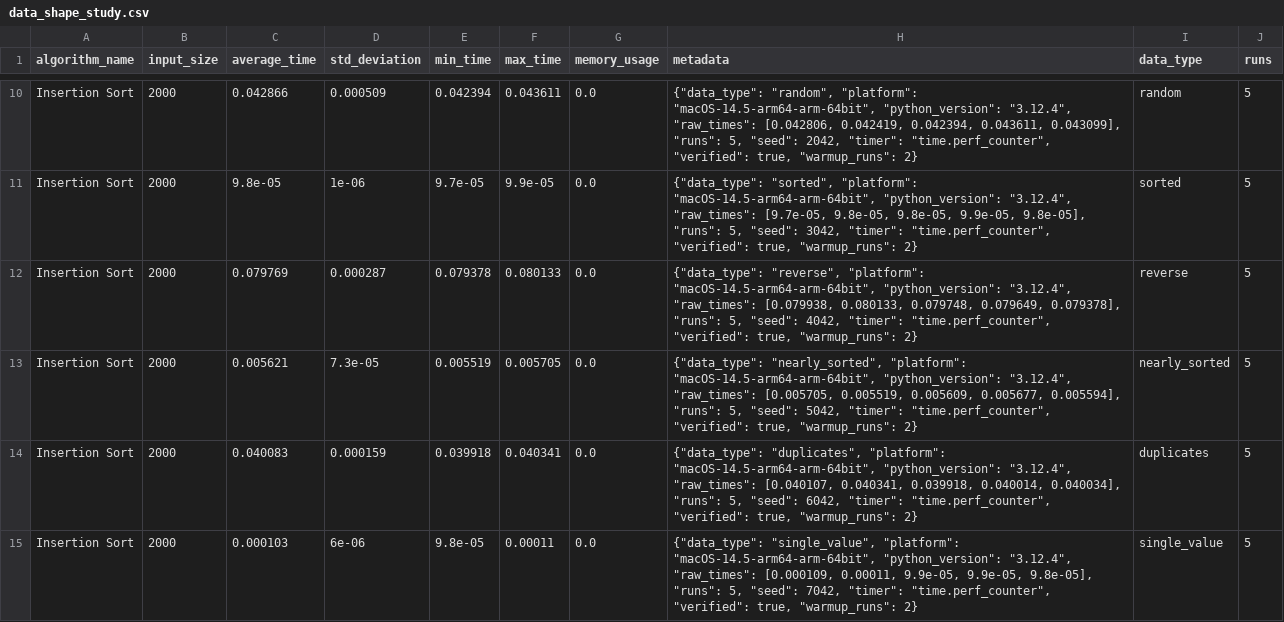
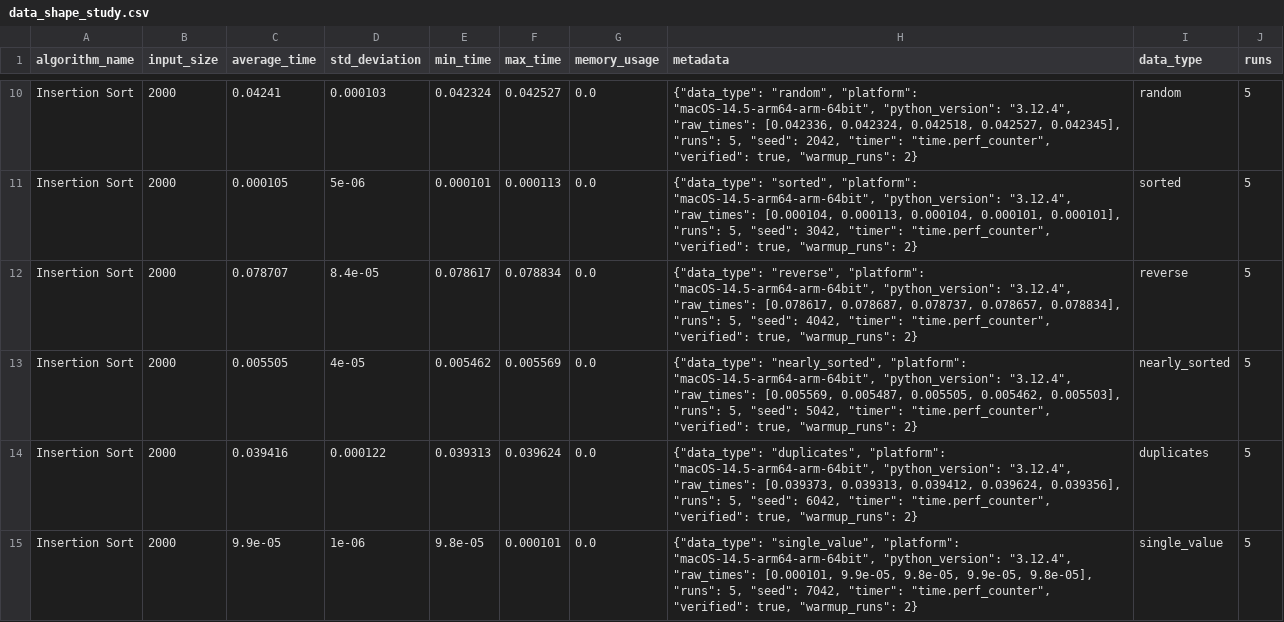
Before and after one commit to RDeibel2025/CTX-Advanced-Algorithms, a CSV file: benchmarks/results/data_shape_study.csv, drawn as a sheet; only a part is shown, gaps mark what is left out; the diff covers the shown part only; the diff names each change by its address in the sheet, - before the commit and + after, or states it on an @@ line.

```diff
--- a/benchmarks/results/data_shape_study.csv
+++ b/benchmarks/results/data_shape_study.csv
-C10 (average_time): 0.042866
+C10 (average_time): 0.04241
-D10 (std_deviation): 0.000509
+D10 (std_deviation): 0.000103
-E10 (min_time): 0.042394
+E10 (min_time): 0.042324
-F10 (max_time): 0.043611
+F10 (max_time): 0.042527
-H10 (metadata): …"3.12.4", "raw_times": [0.042806, 0.042419, 0.042394, 0.043611, 0.043099], "runs": 5,…
+H10 (metadata): …"3.12.4", "raw_times": [0.042336, 0.042324, 0.042518, 0.042527, 0.042345], "runs": 5,…
-C11 (average_time): 9.8e-05
+C11 (average_time): 0.000105
-D11 (std_deviation): 1e-06
+D11 (std_deviation): 5e-06
-E11 (min_time): 9.7e-05
+E11 (min_time): 0.000101
-F11 (max_time): 9.9e-05
+F11 (max_time): 0.000113
-H11 (metadata): …"3.12.4", "raw_times": [9.7e-05, 9.8e-05, 9.8e-05, 9.9e-05, 9.8e-05], "runs": 5,…
+H11 (metadata): …"3.12.4", "raw_times": [0.000104, 0.000113, 0.000104, 0.000101, 0.000101], "runs": 5,…
-C12 (average_time): 0.079769
+C12 (average_time): 0.078707
-D12 (std_deviation): 0.000287
+D12 (std_deviation): 8.4e-05
-E12 (min_time): 0.079378
+E12 (min_time): 0.078617
-F12 (max_time): 0.080133
+F12 (max_time): 0.078834
-H12 (metadata): …"3.12.4", "raw_times": [0.079938, 0.080133, 0.079748, 0.079649, 0.079378], "runs": 5,…
+H12 (metadata): …"3.12.4", "raw_times": [0.078617, 0.078687, 0.078737, 0.078657, 0.078834], "runs": 5,…
-C13 (average_time): 0.005621
+C13 (average_time): 0.005505
-D13 (std_deviation): 7.3e-05
+D13 (std_deviation): 4e-05
-E13 (min_time): 0.005519
+E13 (min_time): 0.005462
-F13 (max_time): 0.005705
+F13 (max_time): 0.005569
-H13 (metadata): …"3.12.4", "raw_times": [0.005705, 0.005519, 0.005609, 0.005677, 0.005594], "runs": 5,…
+H13 (metadata): …"3.12.4", "raw_times": [0.005569, 0.005487, 0.005505, 0.005462, 0.005503], "runs": 5,…
-C14 (average_time): 0.040083
+C14 (average_time): 0.039416
-D14 (std_deviation): 0.000159
+D14 (std_deviation): 0.000122
-E14 (min_time): 0.039918
+E14 (min_time): 0.039313
-F14 (max_time): 0.040341
+F14 (max_time): 0.039624
-H14 (metadata): …"3.12.4", "raw_times": [0.040107, 0.040341, 0.039918, 0.040014, 0.040034], "runs": 5,…
+H14 (metadata): …"3.12.4", "raw_times": [0.039373, 0.039313, 0.039412, 0.039624, 0.039356], "runs": 5,…
-C15 (average_time): 0.000103
+C15 (average_time): 9.9e-05
-D15 (std_deviation): 6e-06
+D15 (std_deviation): 1e-06
-F15 (max_time): 0.00011
+F15 (max_time): 0.000101
-H15 (metadata): …"3.12.4", "raw_times": [0.000109, 0.00011, 9.9e-05, 9.9e-05, 9.8e-05],…
+H15 (metadata): …"3.12.4", "raw_times": [0.000101, 9.9e-05, 9.8e-05, 9.9e-05, 9.8e-05],…
```
Also changed, not shown: 4 added rows, 4 removed rows and 70 edited cells elsewhere in this file, benchmarks/results/complexity_fits.csv, benchmarks/results/sorting_benchmark_results.csv, 14 other files.
